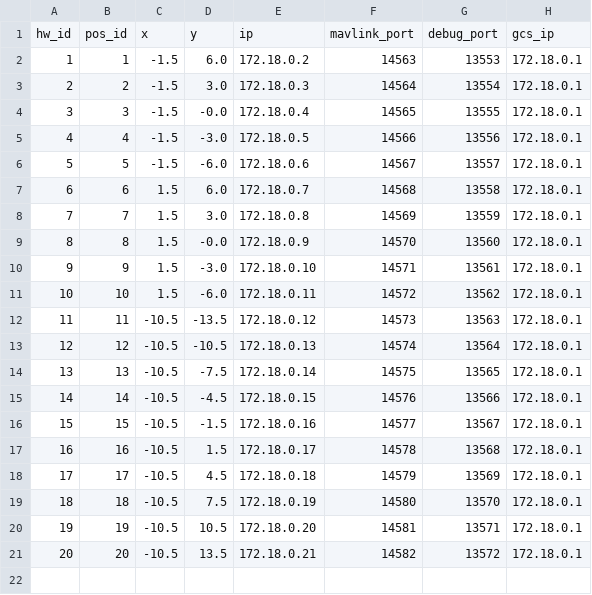
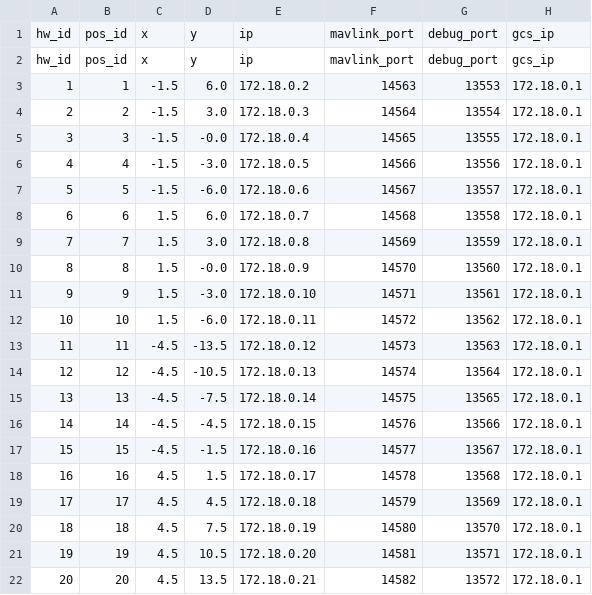
Before and after one commit to alireza787b/mavsdk_drone_show, a CSV file: config_sitl.csv, drawn as a sheet.

Commit message:
udpated grid

```diff
--- a/config_sitl.csv
+++ b/config_sitl.csv
@@ -1 +1,2 @@
+hw_id,pos_id,x,y,ip,mavlink_port,debug_port,gcs_ip
 hw_id,pos_id,x,y,ip,mavlink_port,debug_port,gcs_ip
@@ -11,11 +12,11 @@ hw_id,pos_id,x,y,ip,mavlink_port,debug_port,gcs_ip
 10,10,1.5,-6.0,172.18.0.11,14572,13562,172.18.0.1
-11,11,-10.5,-13.5,172.18.0.12,14573,13563,172.18.0.1
-12,12,-10.5,-10.5,172.18.0.13,14574,13564,172.18.0.1
-13,13,-10.5,-7.5,172.18.0.14,14575,13565,172.18.0.1
-14,14,-10.5,-4.5,172.18.0.15,14576,13566,172.18.0.1
-15,15,-10.5,-1.5,172.18.0.16,14577,13567,172.18.0.1
-16,16,-10.5,1.5,172.18.0.17,14578,13568,172.18.0.1
-17,17,-10.5,4.5,172.18.0.18,14579,13569,172.18.0.1
-18,18,-10.5,7.5,172.18.0.19,14580,13570,172.18.0.1
-19,19,-10.5,10.5,172.18.0.20,14581,13571,172.18.0.1
-20,20,-10.5,13.5,172.18.0.21,14582,13572,172.18.0.1
+11,11,-4.5,-13.5,172.18.0.12,14573,13563,172.18.0.1
+12,12,-4.5,-10.5,172.18.0.13,14574,13564,172.18.0.1
+13,13,-4.5,-7.5,172.18.0.14,14575,13565,172.18.0.1
+14,14,-4.5,-4.5,172.18.0.15,14576,13566,172.18.0.1
+15,15,-4.5,-1.5,172.18.0.16,14577,13567,172.18.0.1
+16,16,4.5,1.5,172.18.0.17,14578,13568,172.18.0.1
+17,17,4.5,4.5,172.18.0.18,14579,13569,172.18.0.1
+18,18,4.5,7.5,172.18.0.19,14580,13570,172.18.0.1
+19,19,4.5,10.5,172.18.0.20,14581,13571,172.18.0.1
+20,20,4.5,13.5,172.18.0.21,14582,13572,172.18.0.1
```
